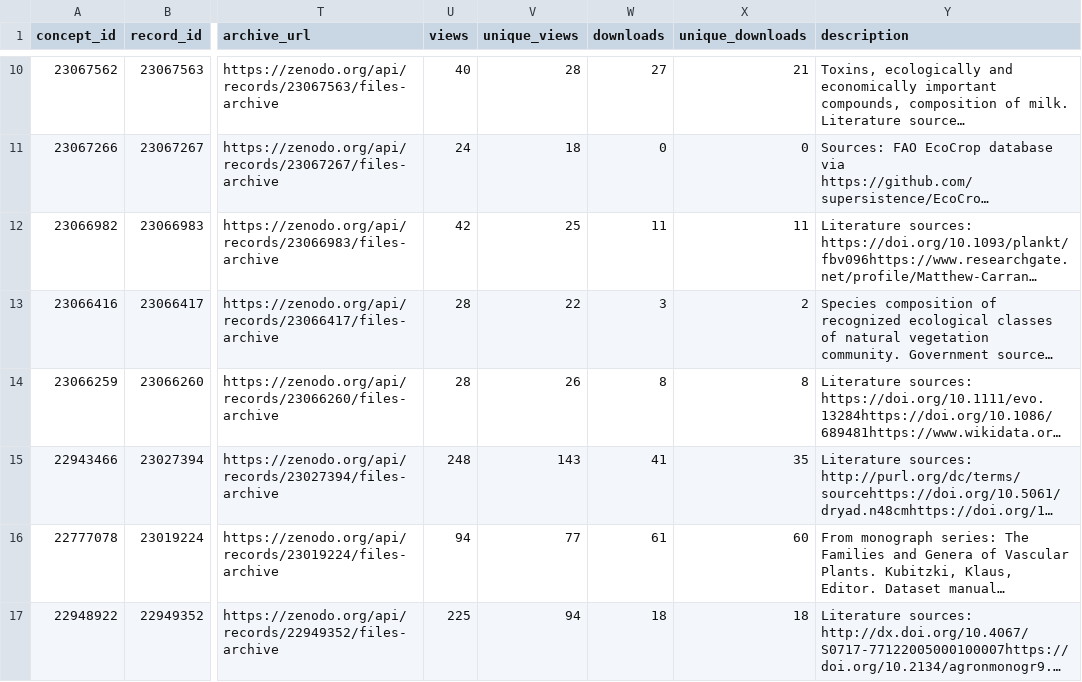
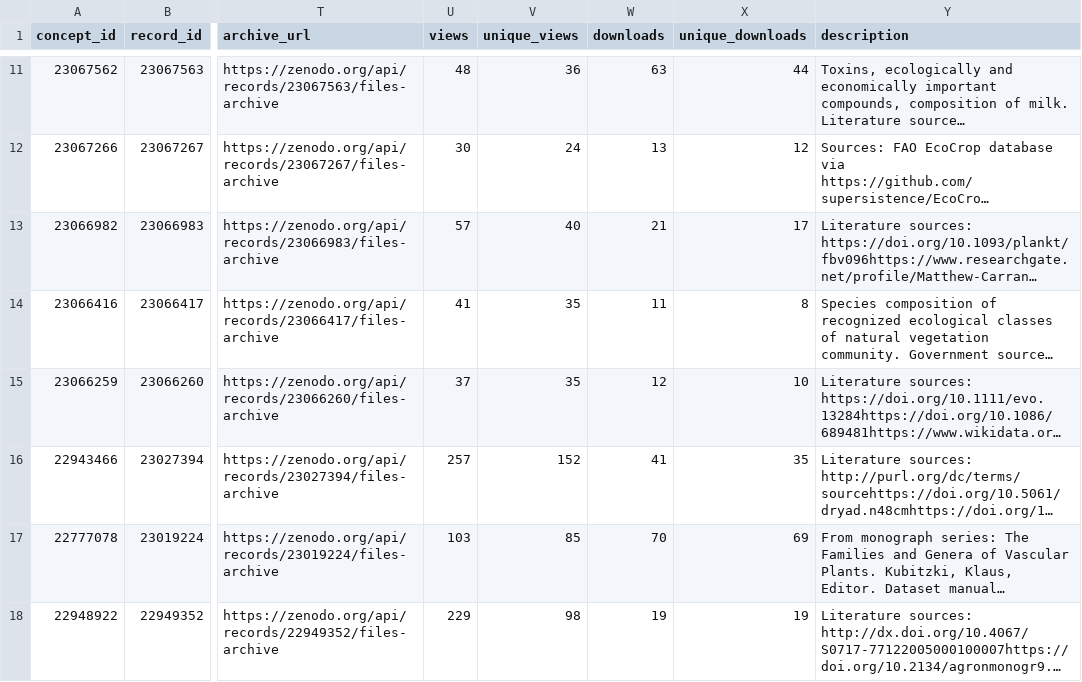
Before and after one commit to eliagbayani/EOL-connector-data-files, a CSV file: EOL/TraitBank_datasets.csv, drawn as a sheet; only a part is shown, gaps mark what is left out; long unchanged cells end in …; addresses are those after the commit; the diff covers the shown part only; the diff names each change by its address in the sheet, - before the commit and + after, or states it on an @@ line.

```diff
--- a/EOL/TraitBank_datasets.csv
+++ b/EOL/TraitBank_datasets.csv
-U11 (views): 40
+U11 (views): 48
-V11 (unique_views): 28
+V11 (unique_views): 36
-W11 (downloads): 27
+W11 (downloads): 63
-X11 (unique_downloads): 21
+X11 (unique_downloads): 44
-U12 (views): 24
+U12 (views): 30
-V12 (unique_views): 18
+V12 (unique_views): 24
-W12 (downloads): 0
+W12 (downloads): 13
-X12 (unique_downloads): 0
+X12 (unique_downloads): 12
-U13 (views): 42
+U13 (views): 57
-V13 (unique_views): 25
+V13 (unique_views): 40
-W13 (downloads): 11
+W13 (downloads): 21
-X13 (unique_downloads): 11
+X13 (unique_downloads): 17
-U14 (views): 28
+U14 (views): 41
-V14 (unique_views): 22
+V14 (unique_views): 35
-W14 (downloads): 3
+W14 (downloads): 11
-X14 (unique_downloads): 2
+X14 (unique_downloads): 8
-U15 (views): 28
+U15 (views): 37
-V15 (unique_views): 26
+V15 (unique_views): 35
-W15 (downloads): 8
+W15 (downloads): 12
-X15 (unique_downloads): 8
+X15 (unique_downloads): 10
-U16 (views): 248
+U16 (views): 257
-V16 (unique_views): 143
+V16 (unique_views): 152
-U17 (views): 94
+U17 (views): 103
-V17 (unique_views): 77
+V17 (unique_views): 85
-W17 (downloads): 61
+W17 (downloads): 70
-X17 (unique_downloads): 60
+X17 (unique_downloads): 69
-U18 (views): 225
+U18 (views): 229
-V18 (unique_views): 94
+V18 (unique_views): 98
-W18 (downloads): 18
+W18 (downloads): 19
-X18 (unique_downloads): 18
+X18 (unique_downloads): 19
```
Also changed, not shown: 1 added row, 1 removed row and 58 edited cells elsewhere in this file.
